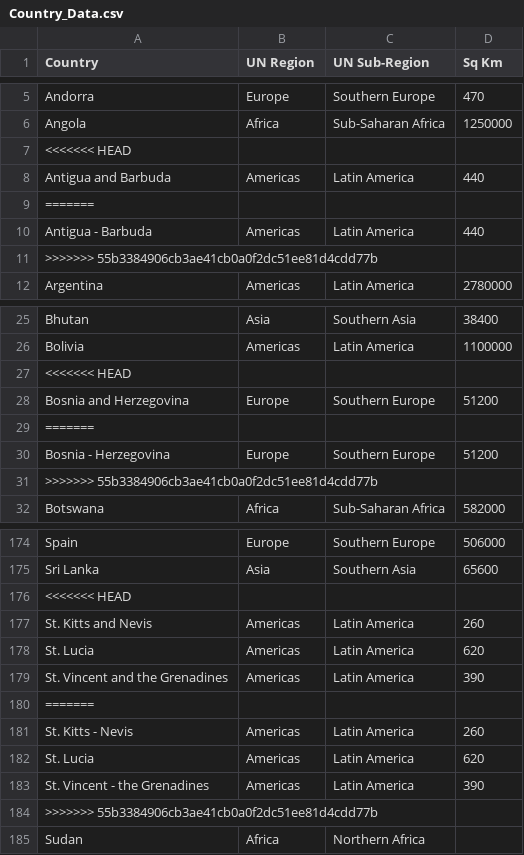
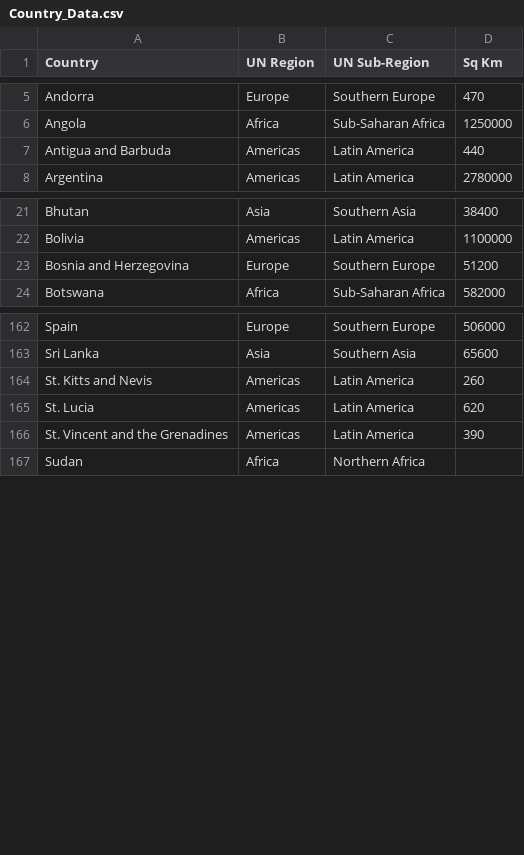
Before and after one commit to VyapakBansal/portfolio-project-3, a CSV file: data_files/Country_Data.csv, drawn as a sheet; only a part is shown, gaps mark what is left out; the diff covers the shown part only.

```diff
--- a/data_files/Country_Data.csv
+++ b/data_files/Country_Data.csv
@@ -6,7 +6,3 @@ Andorra,Europe,Southern Europe,470
 Angola,Africa,Sub-Saharan Africa,1250000
-<<<<<<< HEAD
 Antigua and Barbuda,Americas,Latin America,440
-=======
-Antigua - Barbuda,Americas,Latin America,440
->>>>>>> 55b3384906cb3ae41cb0a0f2dc51ee81d4cdd77b
 Argentina,Americas,Latin America,2780000
@@ -26,7 +22,3 @@ Bhutan,Asia,Southern Asia,38400
 Bolivia,Americas,Latin America,1100000
-<<<<<<< HEAD
 Bosnia and Herzegovina,Europe,Southern Europe,51200
-=======
-Bosnia - Herzegovina,Europe,Southern Europe,51200
->>>>>>> 55b3384906cb3ae41cb0a0f2dc51ee81d4cdd77b
 Botswana,Africa,Sub-Saharan Africa,582000
@@ -175,3 +163,2 @@ Spain,Europe,Southern Europe,506000
 Sri Lanka,Asia,Southern Asia,65600
-<<<<<<< HEAD
 St. Kitts and Nevis,Americas,Latin America,260
@@ -179,7 +166,2 @@ St. Lucia,Americas,Latin America,620
 St. Vincent and the Grenadines,Americas,Latin America,390
-=======
-St. Kitts - Nevis,Americas,Latin America,260
-St. Lucia,Americas,Latin America,620
-St. Vincent - the Grenadines,Americas,Latin America,390
->>>>>>> 55b3384906cb3ae41cb0a0f2dc51ee81d4cdd77b
 Sudan,Africa,Northern Africa,
```
Also changed, not shown: 8 removed rows elsewhere in this file, Combined_Data.csv.
